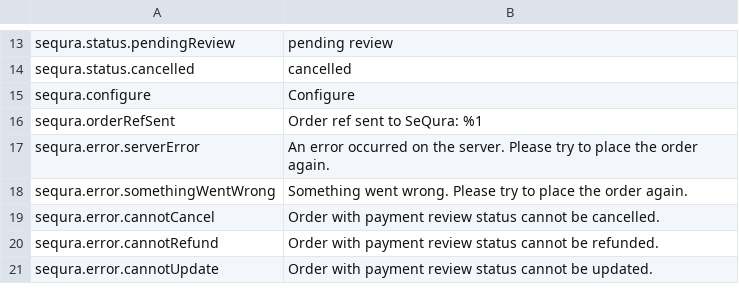
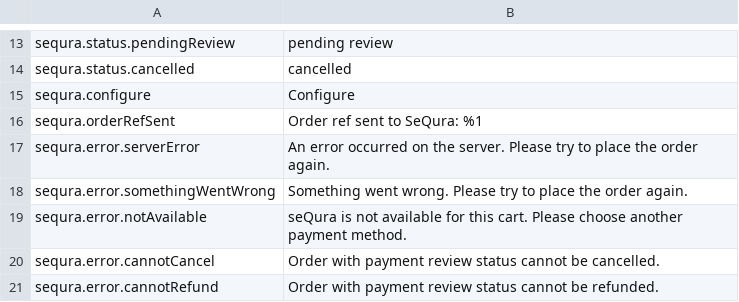
Before and after one commit to sequra/magento2-core, a CSV file: i18n/en_US.csv, drawn as a sheet; only a part is shown, gaps mark what is left out; the shorter side is filled out with more unchanged rows.

```diff
--- a/i18n/en_US.csv
+++ b/i18n/en_US.csv
@@ -18,2 +18,3 @@
 "sequra.error.somethingWentWrong", "Something went wrong. Please try to place the order again."
+"sequra.error.notAvailable", "seQura is not available for this cart. Please choose another payment method."
 "sequra.error.cannotCancel", "Order with payment review status cannot be cancelled."
```
Also changed, not shown: i18n/es_ES.csv, 1 other file.
